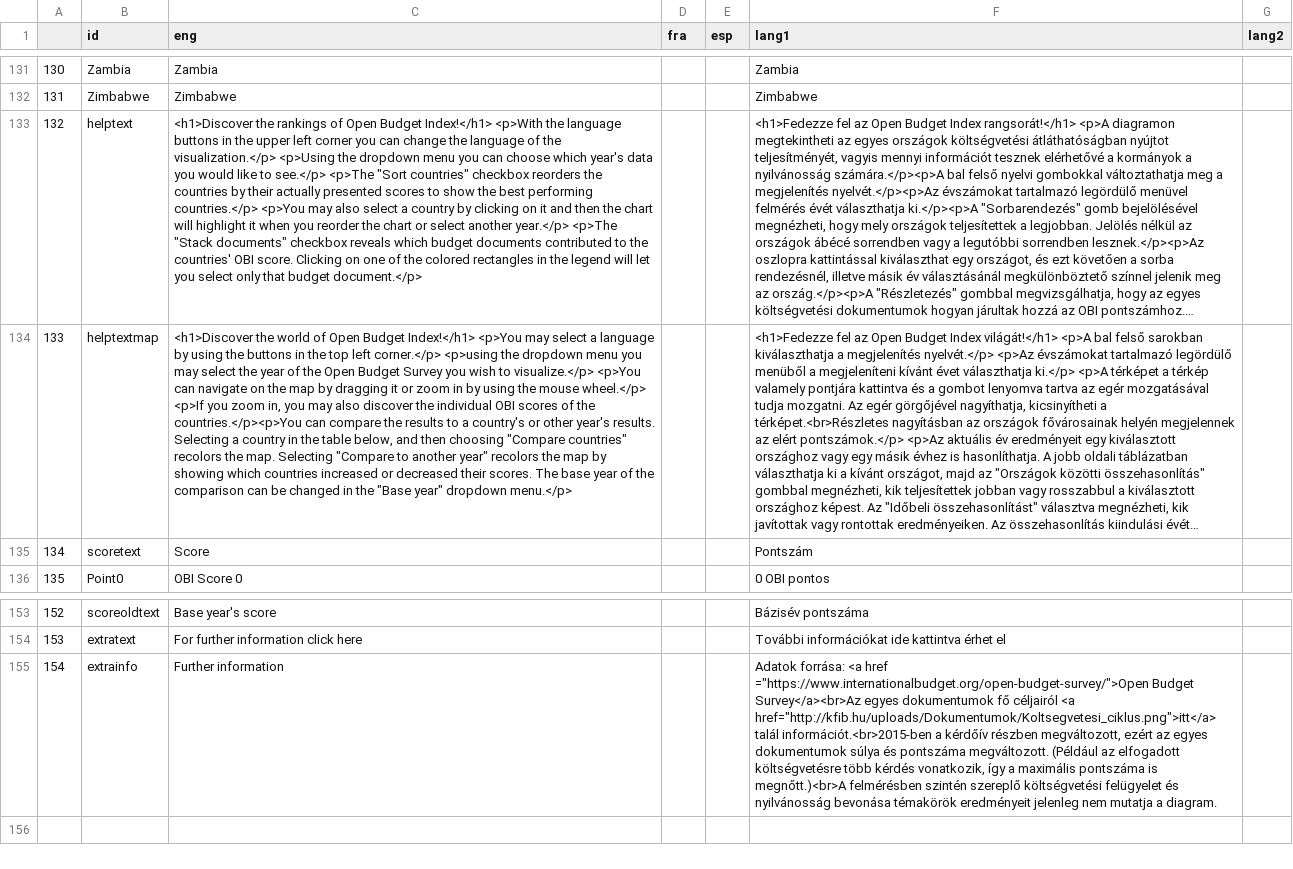
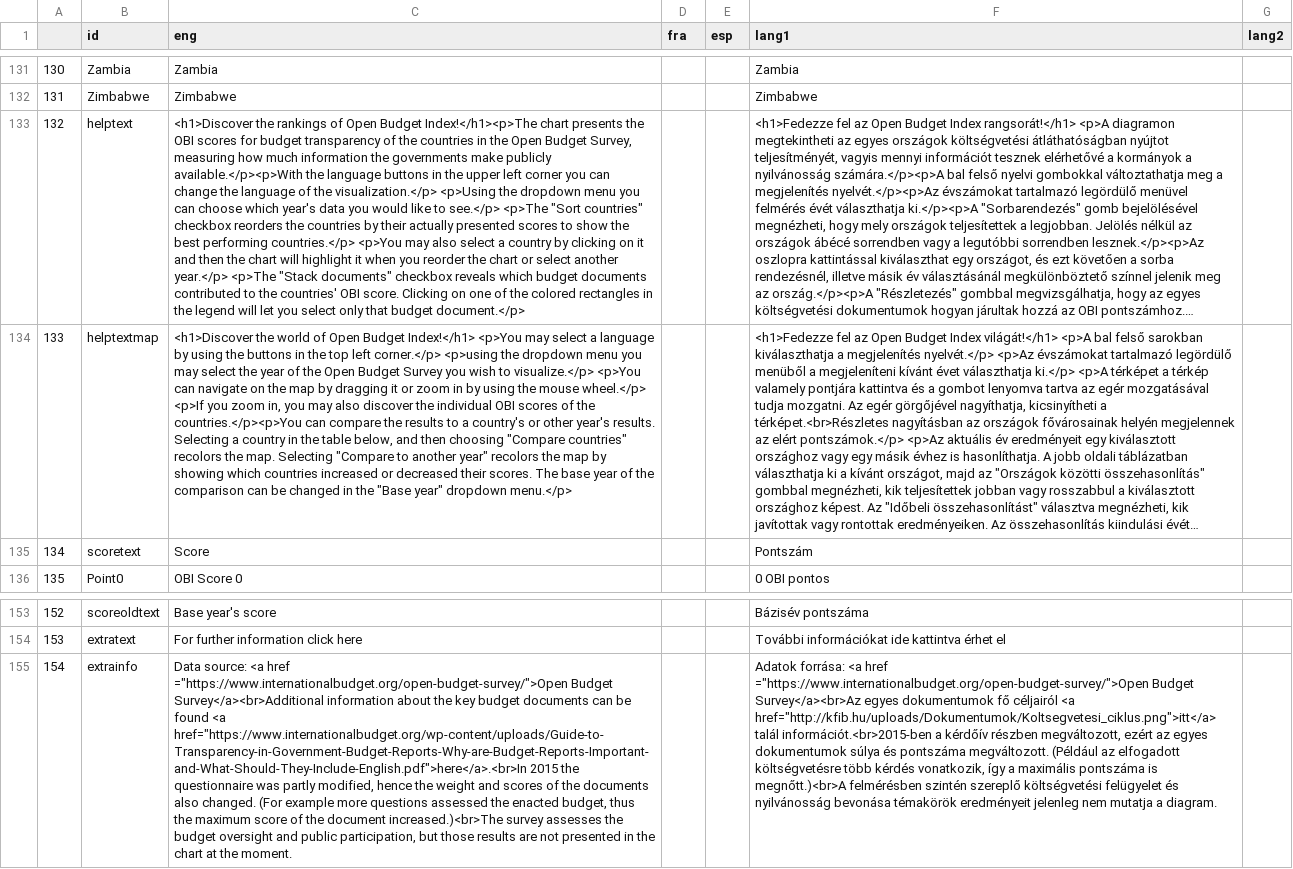
Before and after one commit to Blooregard19/bar-chart-test, a CSV file: lang_file.csv, drawn as a sheet; only a part is shown, gaps mark what is left out; long unchanged cells end in …; the diff names each change by its address in the sheet, - before the commit and + after, or states it on an @@ line.

Commit message:
Update lang_file.csv

```diff
--- a/lang_file.csv
+++ b/lang_file.csv
-C133 (eng): …Open Budget Index!</h1> <p>With the language…
+C133 (eng): …Open Budget Index!</h1><p>The chart presents the OBI scores for budget transparency of the countries in the Open Budget Survey, measuring how much information the governments make publicly available.</p><p>With the language…
-C155 (eng): Further information
+C155 (eng): Data source: <a href ="https://www.internationalbudget.org/open-budget-survey/">Open Budget Survey</a><br>Additional information about the key budget documents can be found <a href="https://www.internationalbudget.org/wp-content/uploads/Guide-to-Transparency-in-Government-Budget-Reports-Why-are-Budget-Reports-Important-and-What-Should-They-Include-English.pdf">here</a>.<br>In 2015 the questionnaire was partly modified, hence the weight and scores of the documents also changed. (For example more questions assessed the enacted budget, thus the maximum score of the document increased.)<br>The survey assesses the budget oversight and public participation, but those results are not presented in the chart at the moment.
```
